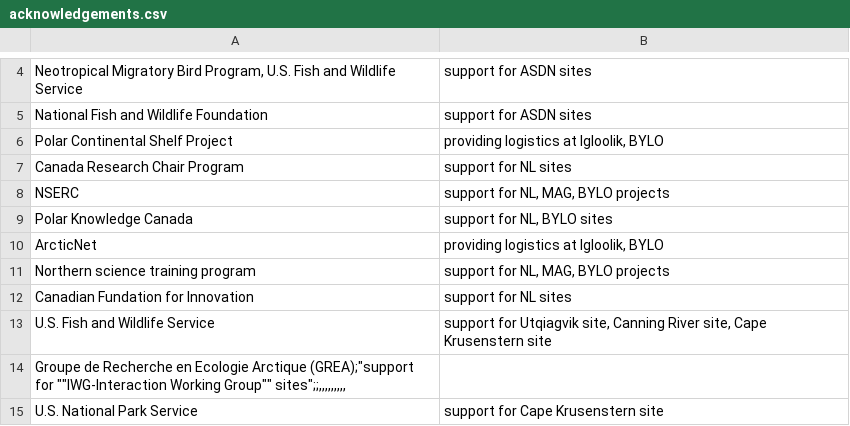
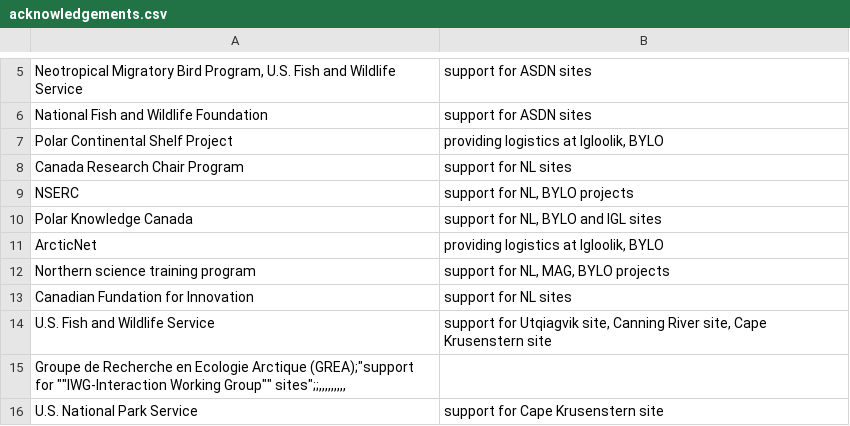
Before and after one commit to ShoreBirdLab/reply-Science, a CSV file: acknowledgements.csv, drawn as a sheet; only a part is shown, gaps mark what is left out; the diff covers the shown part only.

```diff
--- a/acknowledgements.csv
+++ b/acknowledgements.csv
@@ -7,4 +8,4 @@ Polar Continental Shelf Project,"providing logistics at Igloolik, BYLO"
 Canada Research Chair Program,support for NL sites
-NSERC,"support for NL, MAG, BYLO projects"
-Polar Knowledge Canada,"support for NL, BYLO sites"
+NSERC,"support for NL, BYLO projects"
+Polar Knowledge Canada,"support for NL, BYLO and IGL sites"
 ArcticNet,"providing logistics at Igloolik, BYLO"
```
Also changed, not shown: 13 added rows, 2 removed rows and 3 edited cells elsewhere in this file.
